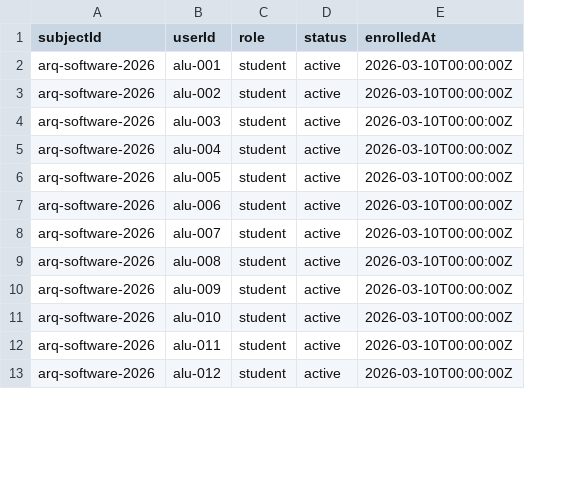
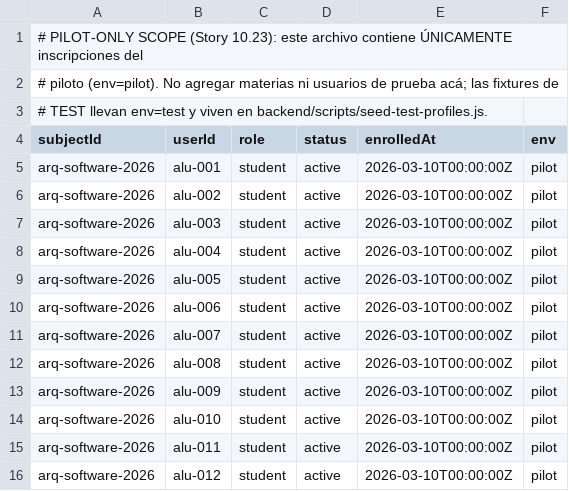
Before and after one commit to lucas-vidmar/uade-innova, a CSV file: backend/scripts/pilot-enrollments.csv, drawn as a sheet; only a part is shown; addresses are those after the commit; the diff names each change by its address in the sheet, - before the commit and + after, or states it on an @@ line.

Commit message:
feat(ops): isolate stale/test pilot data with cleanup/reseed runbook #269

```diff
--- a/backend/scripts/pilot-enrollments.csv
+++ b/backend/scripts/pilot-enrollments.csv
+column F (env), rows 5-16: all pilot
+row 1: # PILOT-ONLY SCOPE (Story 10.23): este archivo contiene ÚNICAMENTE inscripciones del
+row 2: # piloto (env=pilot). No agregar materias ni usuarios de prueba acá; las fixtures de
+row 3: # TEST llevan env=test y viven en backend/scripts/seed-test-profiles.js.
```
Also changed, not shown: scripts/pilot-enrollments.csv, 14 other files.
